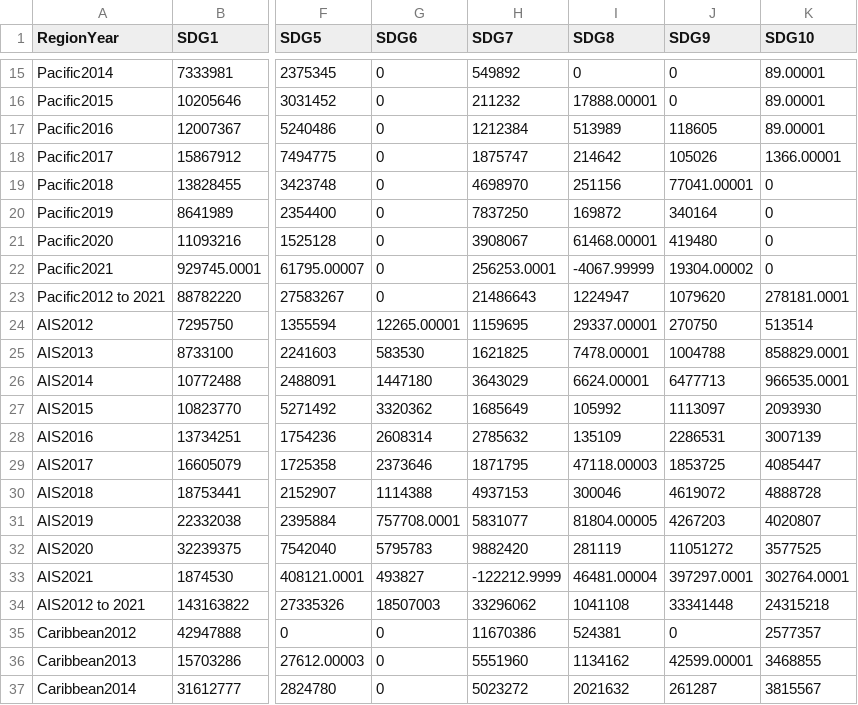
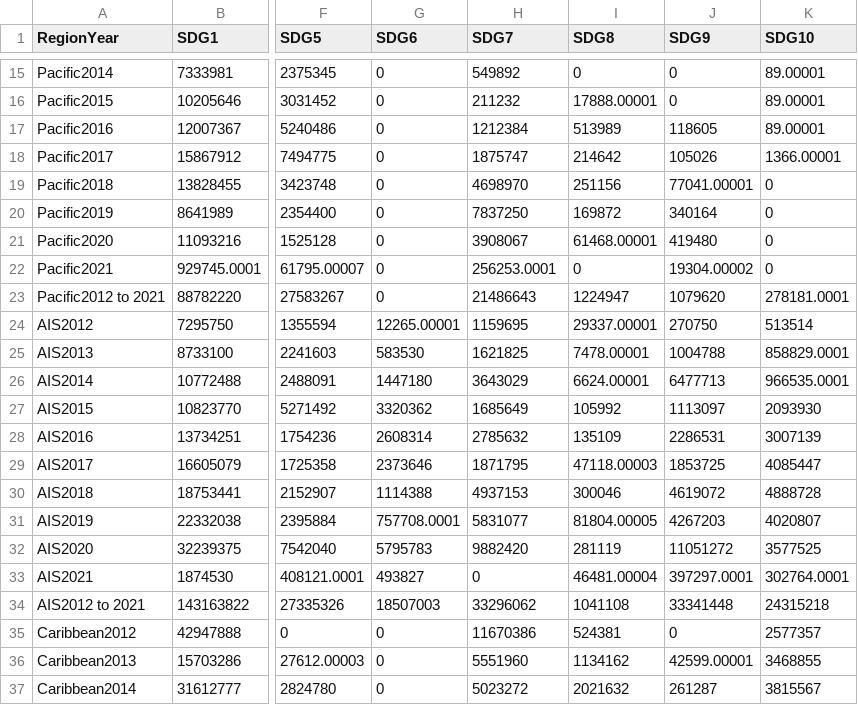
Before and after one commit to Ben-Keller/smallislands, a CSV file: data/undpBudgetBars.csv, drawn as a sheet; only a part is shown, gaps mark what is left out; the diff names each change by its address in the sheet, - before the commit and + after, or states it on an @@ line.

Commit message:
Update undpBudgetBars.csv

```diff
--- a/data/undpBudgetBars.csv
+++ b/data/undpBudgetBars.csv
-I22 (SDG8): -4067.99999
+I22 (SDG8): 0
-H33 (SDG7): -122212.9999
+H33 (SDG7): 0
```
